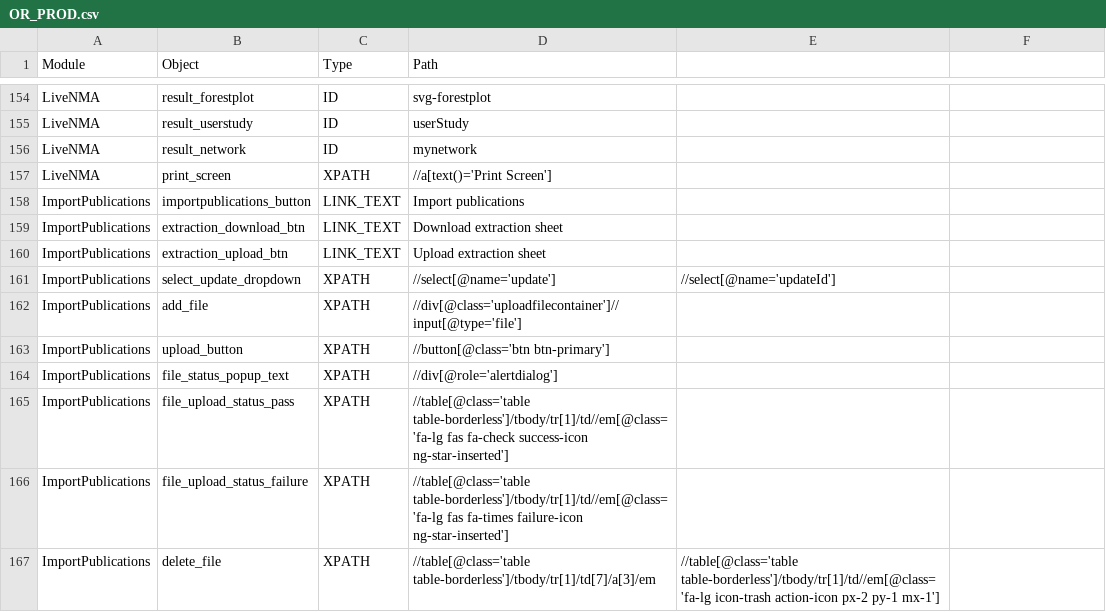
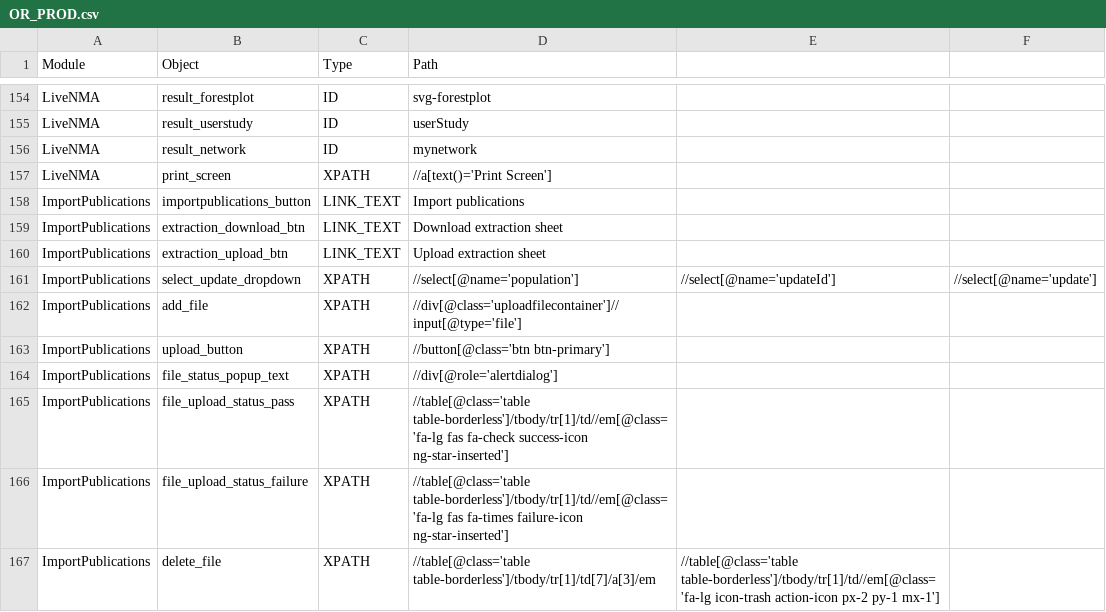
Before and after one commit to shilpasairam/shilpasairam, a CSV file: Configurations/OR_PROD.csv, drawn as a sheet; only a part is shown, gaps mark what is left out.

Commit message:
Staging env Test data update

```diff
--- a/Configurations/OR_PROD.csv
+++ b/Configurations/OR_PROD.csv
@@ -160,3 +160,3 @@ ImportPublications,extraction_download_btn,LINK_TEXT,Download extraction sheet,,
 ImportPublications,extraction_upload_btn,LINK_TEXT,Upload extraction sheet,,
-ImportPublications,select_update_dropdown,XPATH,//select[@name='update'],//select[@name='updateId'],
+ImportPublications,select_update_dropdown,XPATH,//select[@name='population'],//select[@name='updateId'],//select[@name='update']
 ImportPublications,add_file,XPATH,//div[@class='uploadfilecontainer']//input[@type='file'],,
```
Also changed, not shown: Configurations/OR_Staging.csv, 14 other files.
